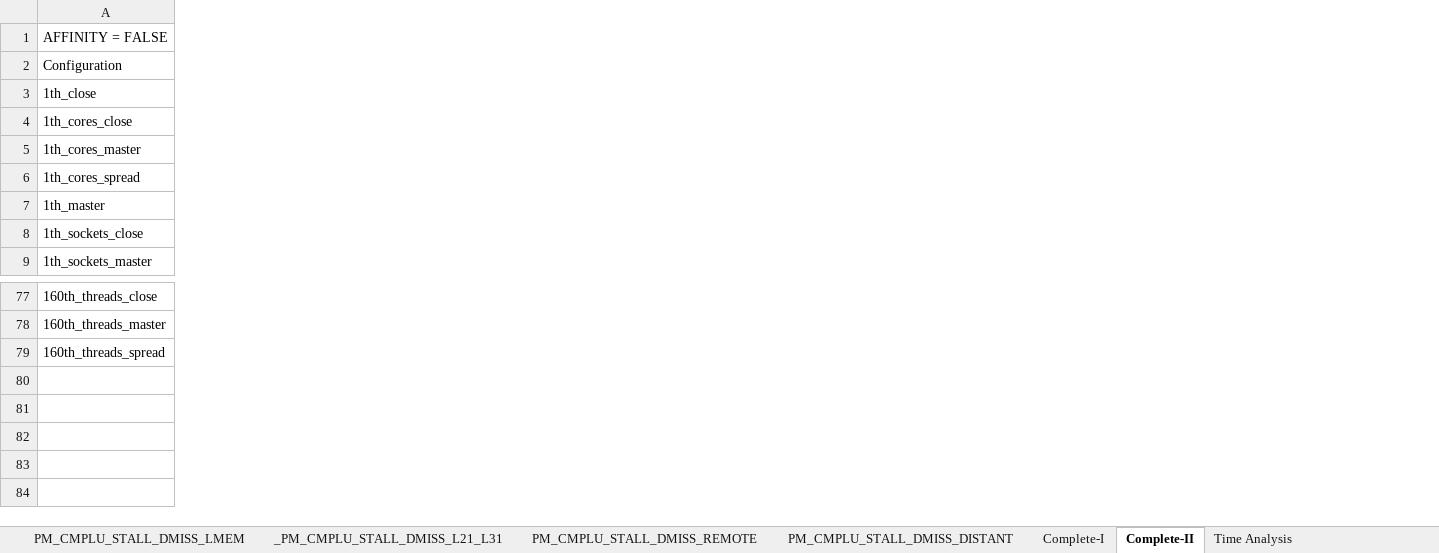
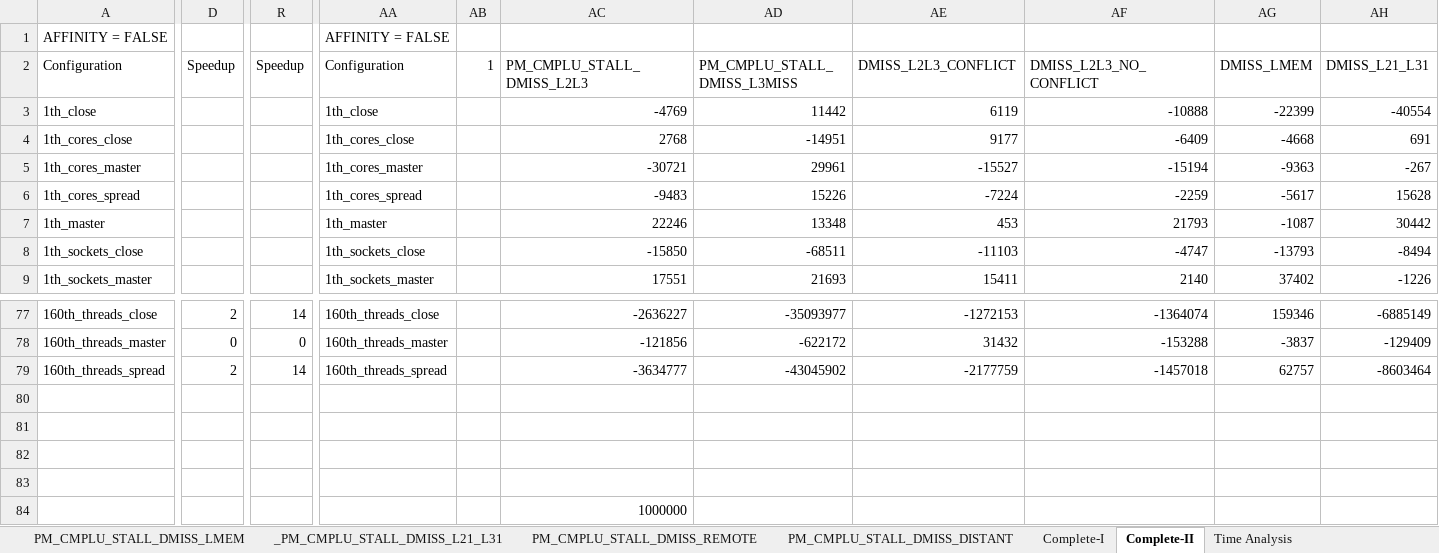
Before and after one commit to spophale/OpenMP_paper01, an Excel workbook: Data/HW_Counters.xlsx, sheet Complete-II, drawn as a sheet; only a part is shown, gaps mark what is left out; values as stored, in another font and other column widths than the file's, no cell formats; rows hold the shown columns only; the diff covers the shown part only; the diff names each change by its address in the sheet, - before the commit and + after, or states it on an @@ line.

```diff
--- a/Data/HW_Counters.xlsx (sheet Complete-II)
+++ b/Data/HW_Counters.xlsx (sheet Complete-II)
+column D, row 2: Speedup; rows 77-79: 2 | 0 | 2
+column R, row 2: Speedup; rows 77-79: 14 | 0 | 14
+column AA, rows 1-9: AFFINITY = FALSE | Configuration | 1th_close | 1th_cores_close | 1th_cores_master | 1th_cores_spread | 1th_master | 1th_sockets_close | 1th_sockets_master; rows 77-79: 160th_threads_close | 160th_threads_master | 160th_threads_spread
+column AB, row 2: 1
+column AC, rows 2-9: PM_CMPLU_STALL_DMISS_L2L3 | -4769 | 2768 | -30721 | -9483 | 22246 | -15850 | 17551; rows 77-79: -2636227 | -121856 | -3634777
+column AD, rows 2-9: PM_CMPLU_STALL_DMISS_L3MISS | 11442 | -14951 | 29961 | 15226 | 13348 | -68511 | 21693; rows 77-79: -35093977 | -622172 | -43045902
+column AE, rows 2-9: DMISS_L2L3_CONFLICT | 6119 | 9177 | -15527 | -7224 | 453 | -11103 | 15411; rows 77-79: -1272153 | 31432 | -2177759
+column AF, rows 2-9: DMISS_L2L3_NO_CONFLICT | -10888 | -6409 | -15194 | -2259 | 21793 | -4747 | 2140; rows 77-79: -1364074 | -153288 | -1457018
+column AG, rows 2-9: DMISS_LMEM | -22399 | -4668 | -9363 | -5617 | -1087 | -13793 | 37402; rows 77-79: 159346 | -3837 | 62757
+column AH, rows 2-9: DMISS_L21_L31 | -40554 | 691 | -267 | 15628 | 30442 | -8494 | -1226; rows 77-79: -6885149 | -129409 | -8603464
+row 80: (empty)
+row 81: (empty)
+row 82: (empty)
+row 83: (empty)
+row 84:  |  |  |  |  | 1000000
```
Also changed, not shown: 2 added columns elsewhere in this sheet, sheet Complete-I, cell formats, charts or pictures, 1 other file.
